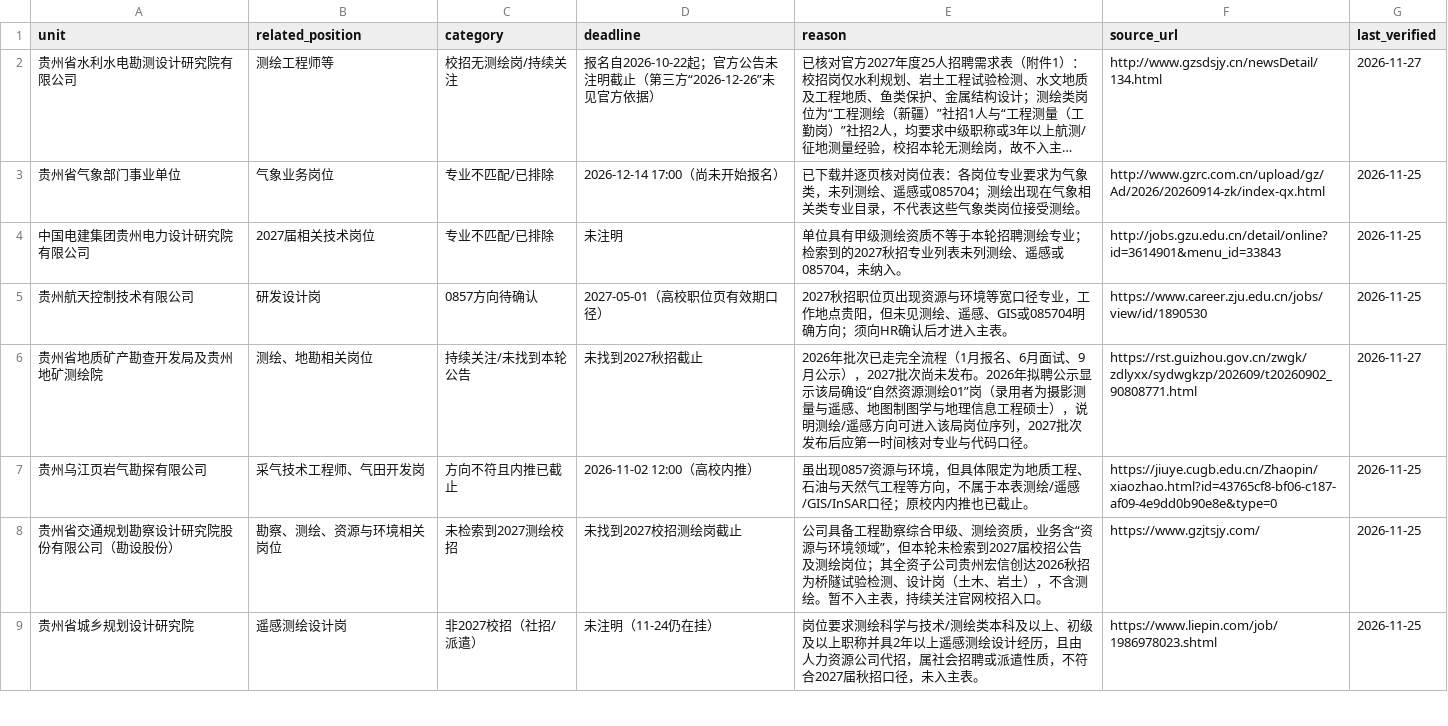
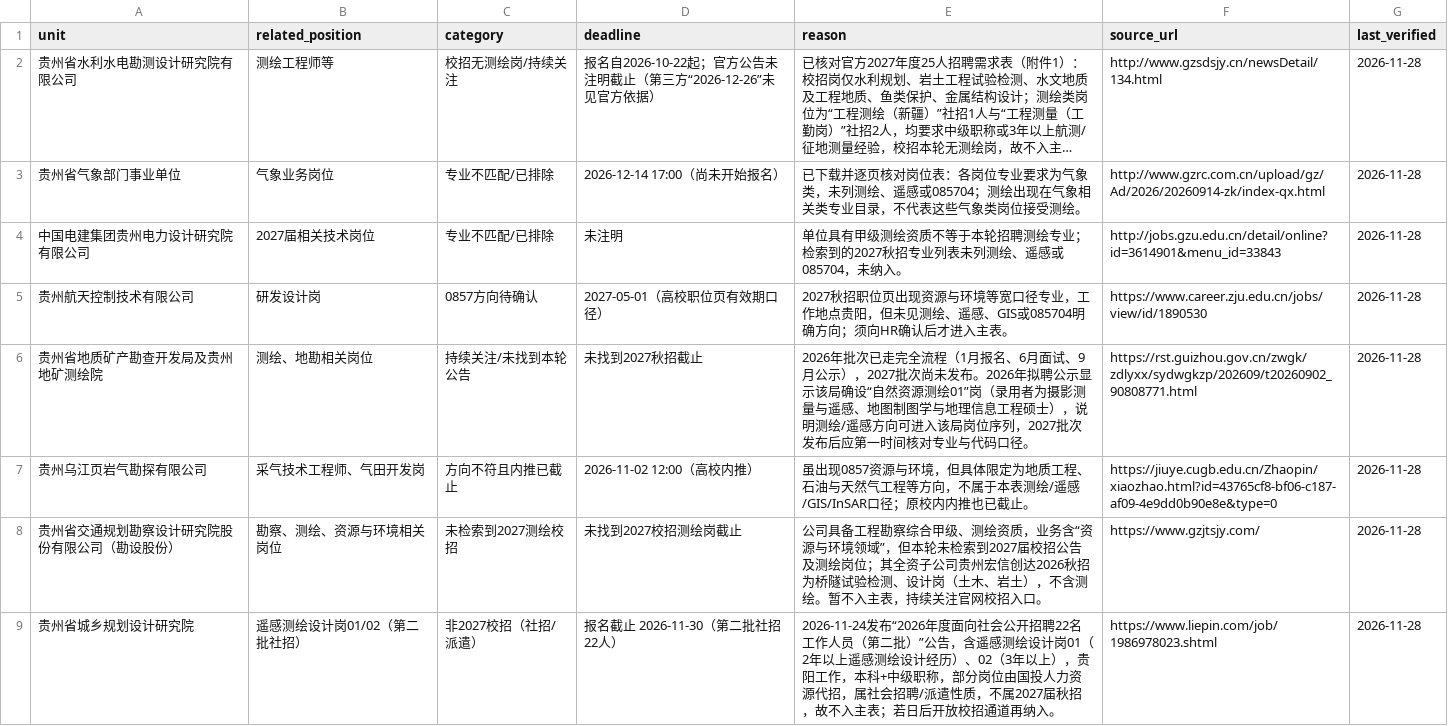
Before and after one commit to lixuan24023551/guizhou-insar-surveying-2027-campus-jobs, a CSV file: data/watchlist_and_excluded.csv, drawn as a sheet; only a part is shown; long unchanged cells end in …; the diff covers the shown part only; the diff names each change by its address in the sheet, - before the commit and + after, or states it on an @@ line.

```diff
--- a/data/watchlist_and_excluded.csv
+++ b/data/watchlist_and_excluded.csv
-G2 (last_verified): 2026-11-27
+G2 (last_verified): 2026-11-28
-G3:G5 (last_verified): 2026-11-25
+G3:G5 (last_verified): 2026-11-28
-G6 (last_verified): 2026-11-27
+G6 (last_verified): 2026-11-28
-G7:G9 (last_verified): 2026-11-25
+G7:G9 (last_verified): 2026-11-28
-B9 (related_position): 遥感测绘设计岗
+B9 (related_position): 遥感测绘设计岗01/02（第二批社招）
-D9 (deadline): 未注明（11-24仍在挂）
+D9 (deadline): 报名截止 2026-11-30（第二批社招22人）
-E9 (reason): 岗位要求测绘科学与技术/测绘类本科及以上、初级及以上职称并具2年以上遥感测绘设计经历，且由人力资源公司代招，属社会招聘或派遣性质，不符合2027届秋招口径，未入主表。
+E9 (reason): 2026-11-24发布“2026年度面向社会公开招聘22名工作人员（第二批）”公告，含遥感测绘设计岗01（2年以上遥感测绘设计经历）、02（3年以上），贵阳工作，本科+中级职称，部分岗位由国投人力资源代招，属社会招聘/派遣性质，不属2027届秋招，故不入主表；若日后开放校招通道再纳入。
```
Also changed, not shown: 9 edited cells elsewhere in this file, data/jobs.csv.
